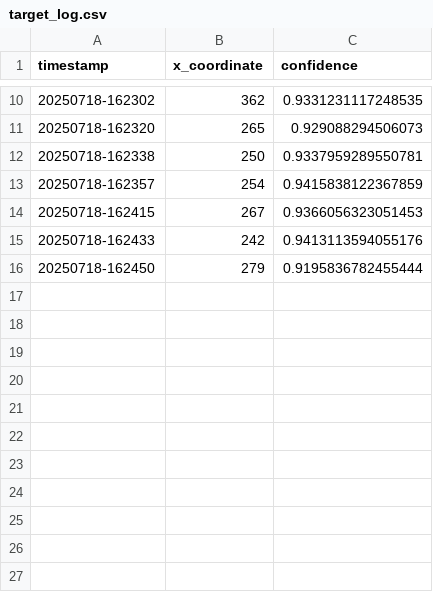
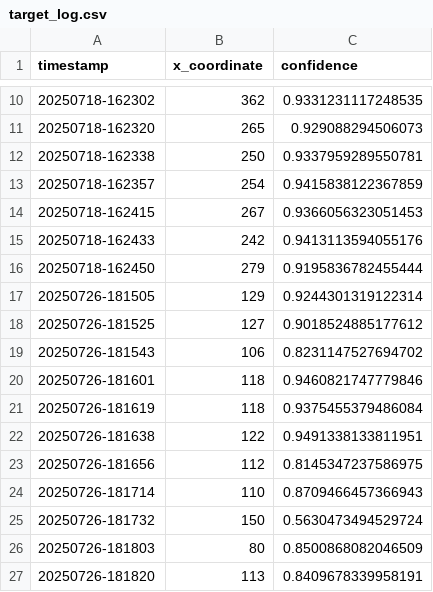
Before and after one commit to yuni0725/geupsik-line, a CSV file: results/target_log.csv, drawn as a sheet; only a part is shown, gaps mark what is left out.

```diff
--- a/results/target_log.csv
+++ b/results/target_log.csv
@@ -16 +16,12 @@ timestamp,x_coordinate,confidence
 20250718-162450,279,0.9195836782455444
+20250726-181505,129,0.9244301319122314
+20250726-181525,127,0.9018524885177612
+20250726-181543,106,0.8231147527694702
+20250726-181601,118,0.9460821747779846
+20250726-181619,118,0.9375455379486084
+20250726-181638,122,0.9491338133811951
+20250726-181656,112,0.8145347237586975
+20250726-181714,110,0.8709466457366943
+20250726-181732,150,0.5630473494529724
+20250726-181803,80,0.8500868082046509
+20250726-181820,113,0.8409678339958191
```
Also changed, not shown: 16 other files.
